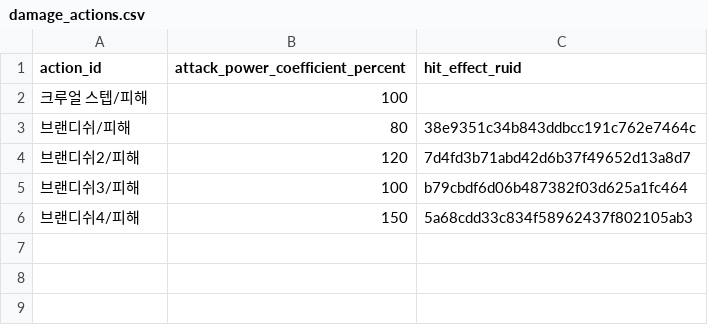
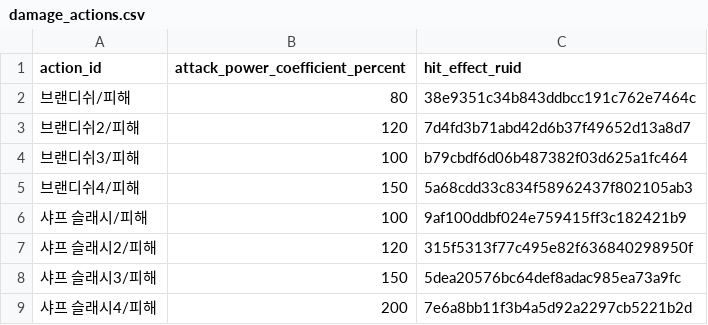
Before and after one commit to catsnakedog/SkillChangeSurvival, a CSV file: RootDesk/MyDesk/Data/damage_actions.csv, drawn as a sheet; removed rows and columns are numbered as before the commit, all else as after; the diff names each change by its address in the sheet, - before the commit and + after, or states it on an @@ line.

```diff
--- a/RootDesk/MyDesk/Data/damage_actions.csv
+++ b/RootDesk/MyDesk/Data/damage_actions.csv
-row 2: 크루얼 스텝/피해 | 100
+row 6: 샤프 슬래시/피해 | 100 | 9af100ddbf024e759415ff3c182421b9
+row 7: 샤프 슬래시2/피해 | 120 | 315f5313f77c495e82f636840298950f
+row 8: 샤프 슬래시3/피해 | 150 | 5dea20576bc64def8adac985ea73a9fc
+row 9: 샤프 슬래시4/피해 | 200 | 7e6a8bb11f3b4a5d92a2297cb5221b2d
```
Also changed, not shown: RootDesk/MyDesk/Data/actions.csv, RootDesk/MyDesk/Data/area_target_captures.csv, 32 other files.
